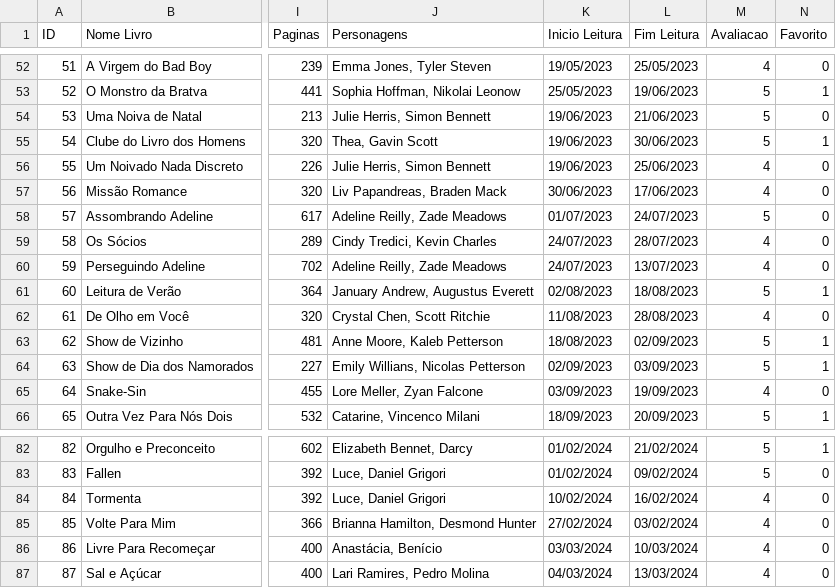
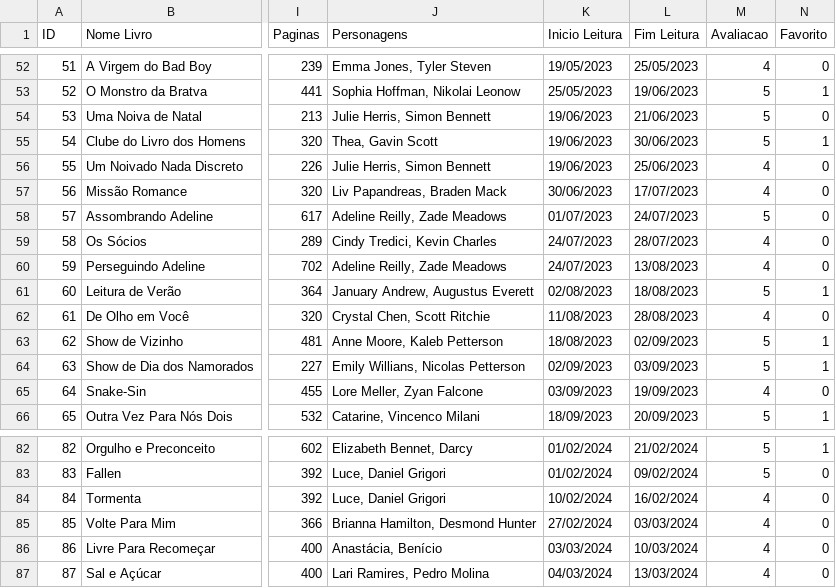
Before and after one commit to fdsantos94/alem-da-capa-analytics, a CSV file: src/data-source/tb_livros.csv, drawn as a sheet; only a part is shown, gaps mark what is left out; the diff names each change by its address in the sheet, - before the commit and + after, or states it on an @@ line.

```diff
--- a/src/data-source/tb_livros.csv
+++ b/src/data-source/tb_livros.csv
-L57 (Fim Leitura): 17/06/2023
+L57 (Fim Leitura): 17/07/2023
-L60 (Fim Leitura): 13/07/2023
+L60 (Fim Leitura): 13/08/2023
-L85 (Fim Leitura): 03/02/2024
+L85 (Fim Leitura): 03/03/2024
```
Also changed, not shown: 33 other files.
